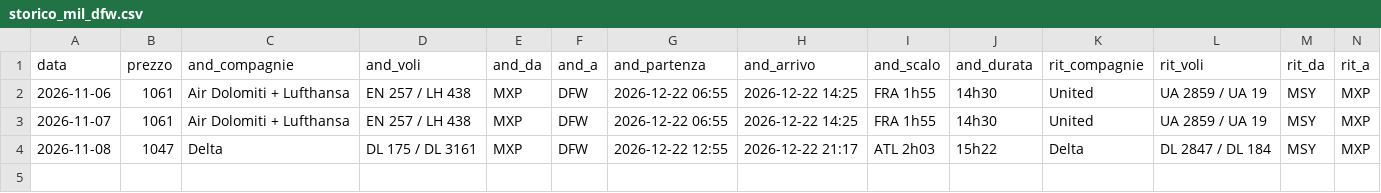
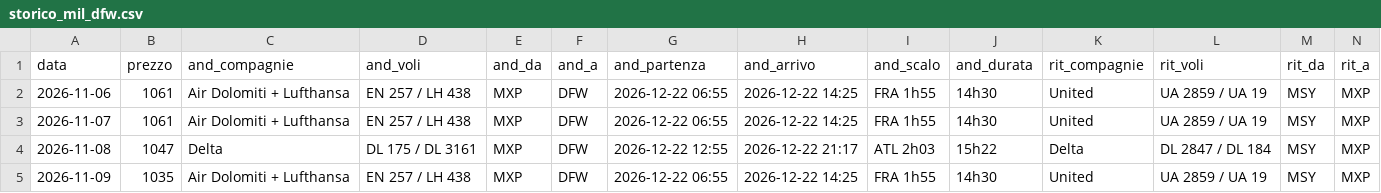
Before and after one commit to langherrima/track-voli, a CSV file: storico_mil_dfw.csv, drawn as a sheet; only a part is shown; rows hold the shown columns only; the diff names each change by its address in the sheet, - before the commit and + after, or states it on an @@ line.

```diff
--- a/storico_mil_dfw.csv
+++ b/storico_mil_dfw.csv
+row 5: 2026-11-09 | 1035 | Air Dolomiti + Lufthansa | EN 257 / LH 438 | MXP | DFW | 2026-12-22 06:55 | 2026-12-22 14:25 | FRA 1h55 | 14h30 | United | UA 2859 / UA 19 | MSY | MXP
```
